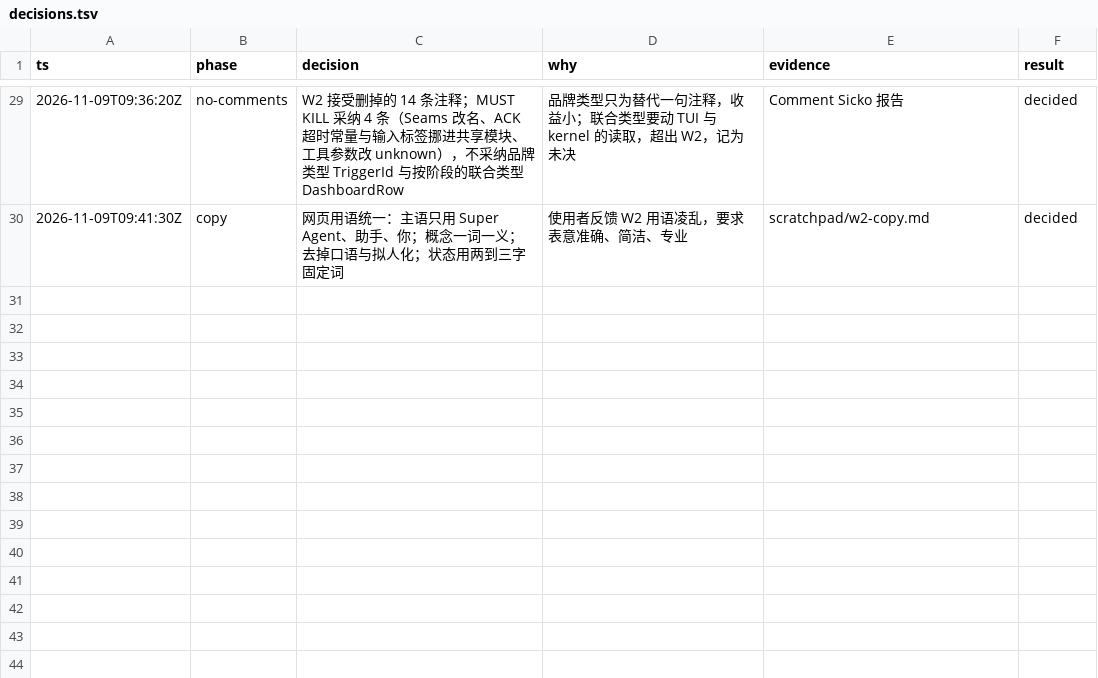
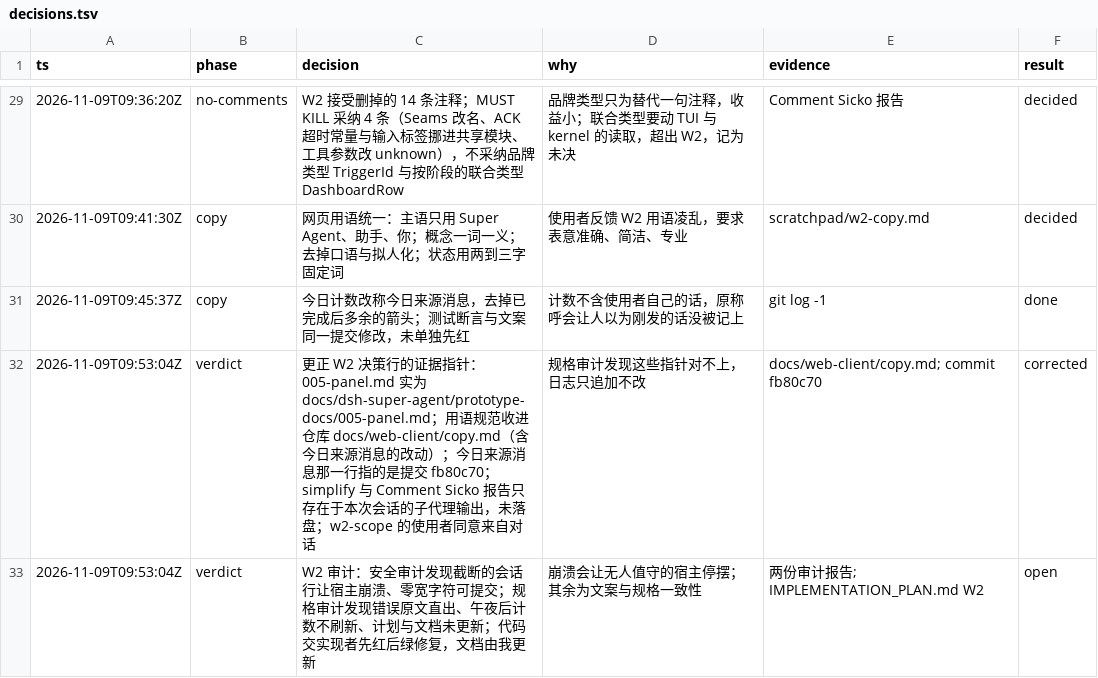
Before and after one commit to aicoder2048/pi-super-agent, a TSV file: docs/web-client/decisions.tsv, drawn as a sheet; only a part is shown, gaps mark what is left out; the diff names each change by its address in the sheet, - before the commit and + after, or states it on an @@ line.

```diff
--- a/docs/web-client/decisions.tsv
+++ b/docs/web-client/decisions.tsv
+row 31: 2026-11-09T09:45:37Z | copy | 今日计数改称今日来源消息，去掉已完成后多余的箭头；测试断言与文案同一提交修改，未单独先红 | 计数不含使用者自己的话，原称呼会让人以为刚发的话没被记上 | git log -1 | done
+row 32: 2026-11-09T09:53:04Z | verdict | 更正 W2 决策行的证据指针：005-panel.md 实为 docs/dsh-super-agent/prototype-docs/005-panel.md；用语规范收进仓库 docs/web-client/copy.md（含今日来源消息的改动）；今日来源消息那一行指的是提交 fb80c70；simplify 与 Comment Sicko 报告只存在于本次会话的子代理输出，未落盘；w2-scope 的使用者同意来自对话 | 规格审计发现这些指针对不上，日志只追加不改 | docs/web-client/copy.md; commit fb80c70 | corrected
+row 33: 2026-11-09T09:53:04Z | verdict | W2 审计：安全审计发现截断的会话行让宿主崩溃、零宽字符可提交；规格审计发现错误原文直出、午夜后计数不刷新、计划与文档未更新；代码交实现者先红后绿修复，文档由我更新 | 崩溃会让无人值守的宿主停摆；其余为文案与规格一致性 | 两份审计报告; IMPLEMENTATION_PLAN.md W2 | open
```
Also changed, not shown: 2 other files.
